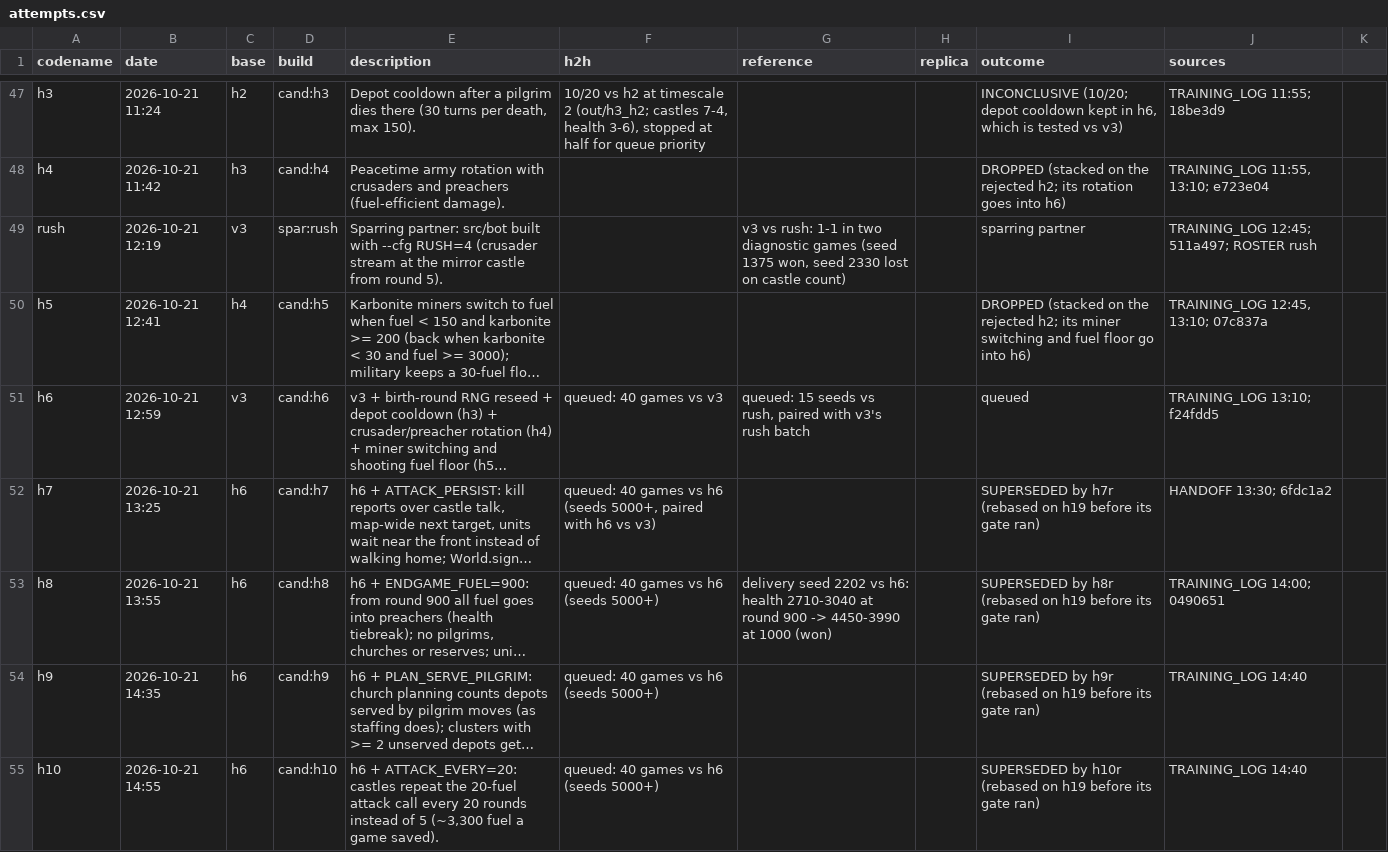
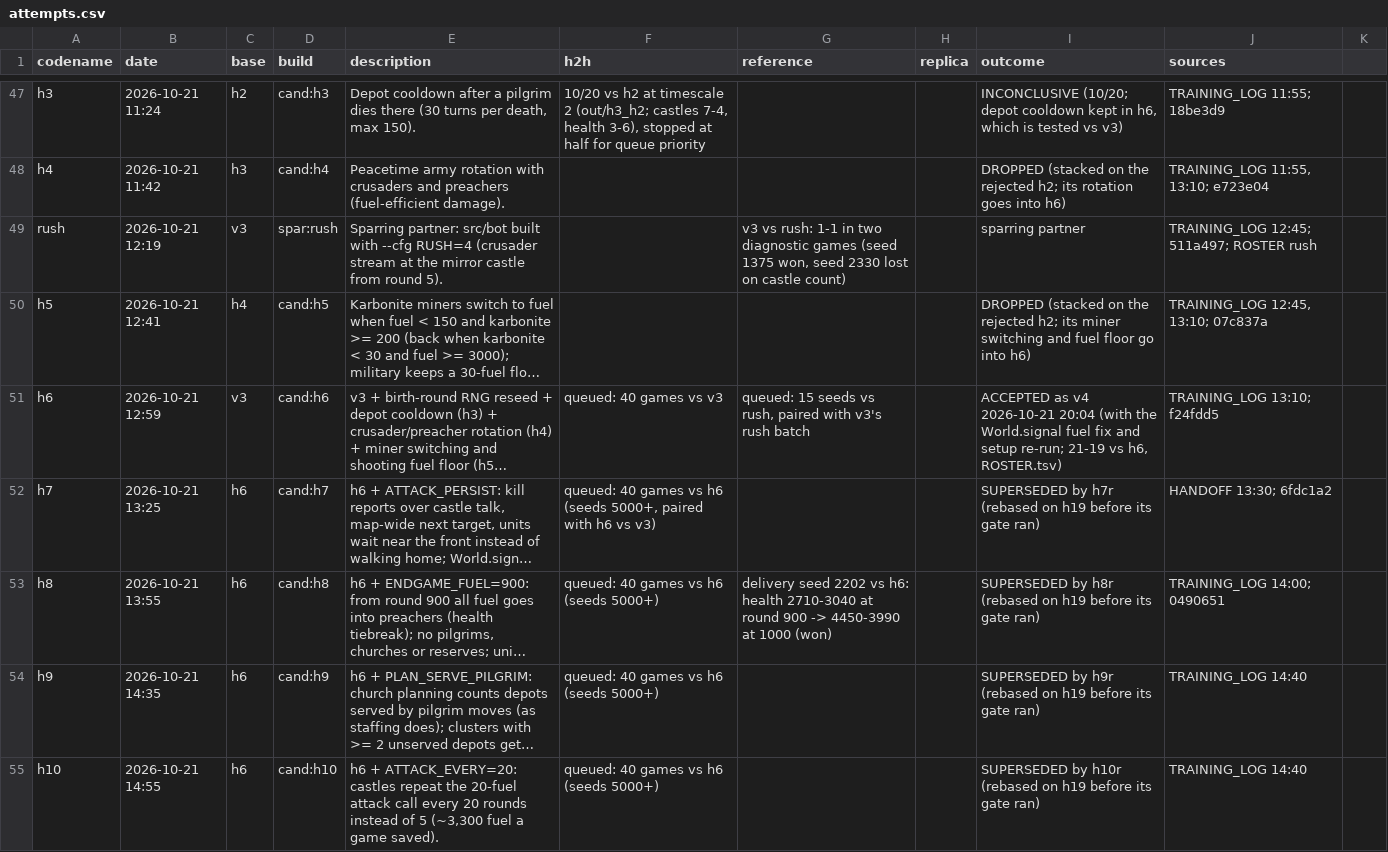
Before and after one commit to terryvanbelle/battlecode19-vibe, a CSV file: progress/attempts.csv, drawn as a sheet; only a part is shown, gaps mark what is left out; long unchanged cells end in …; the diff covers the shown part only; the diff names each change by its address in the sheet, - before the commit and + after, or states it on an @@ line.

```diff
--- a/progress/attempts.csv
+++ b/progress/attempts.csv
-I51 (outcome): queued
+I51 (outcome): ACCEPTED as v4 2026-10-21 20:04 (with the World.signal fuel fix and setup re-run; 21-19 vs h6, ROSTER.tsv)
```
Also changed, not shown: 20 edited cells elsewhere in this file, 5 other files.
